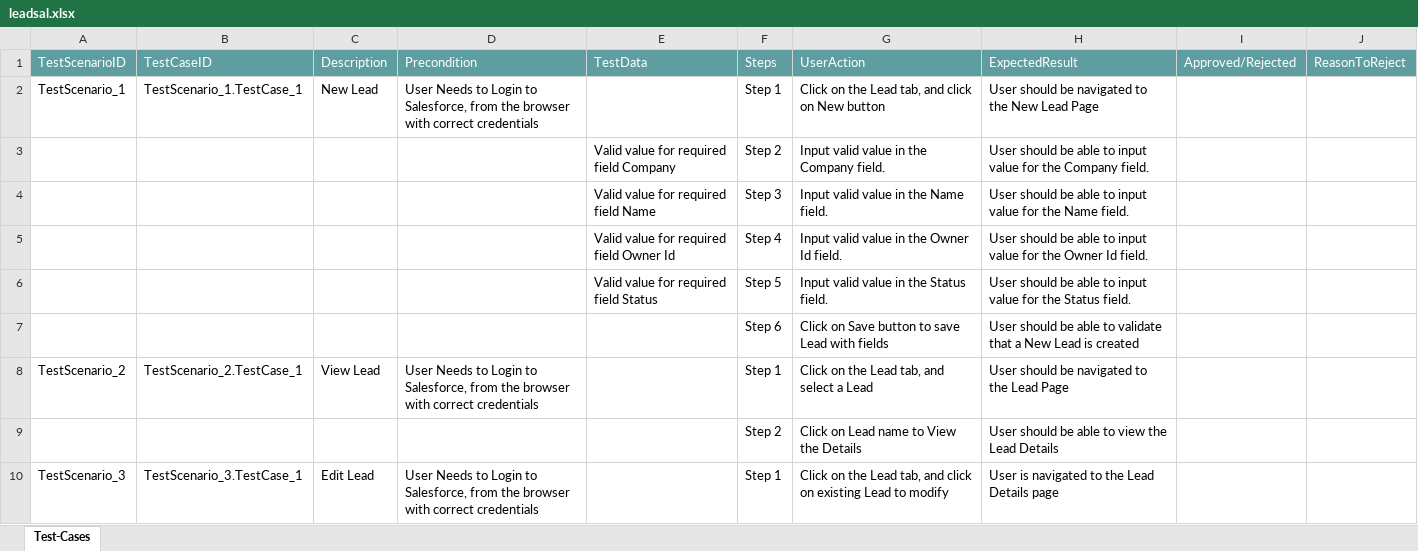
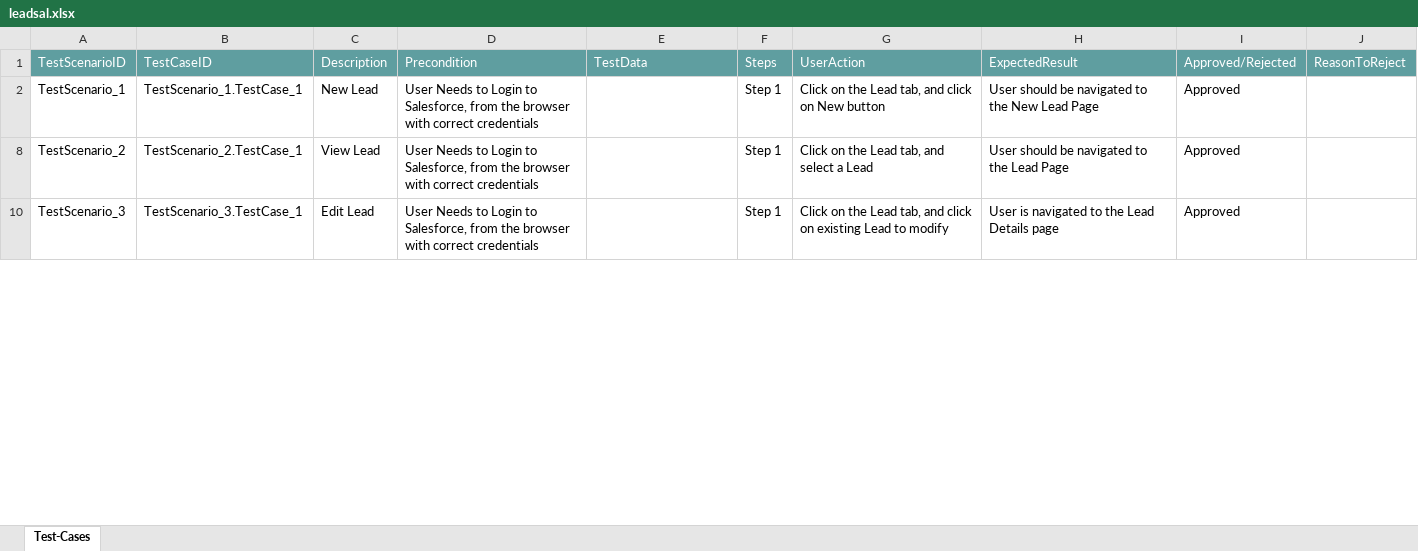
Before and after one commit to ShaikMohamedIrfan/RS, an Excel workbook: leadsal.xlsx, sheet Test-Cases, drawn as a sheet; only a part is shown; values as stored, in another font and other column widths than the file's, no borders; table styles not drawn; the diff covers the shown part only; the diff names each change by its address in the sheet, - before the commit and + after, or states it on an @@ line.

Commit message:
Update leadsal.xlsx

```diff
--- a/leadsal.xlsx (sheet Test-Cases)
+++ b/leadsal.xlsx (sheet Test-Cases)
-I2: (empty)
+I2: Approved
@@ row 3 hidden:  |  |  |  | Valid value for required field Company | Step 2 | Input valid value in the Company field. | User should be able to input value for the Company field. @@
@@ row 4 hidden:  |  |  |  | Valid value for required field Name | Step 3 | Input valid value in the Name field. | User should be able to input value for the Name field. @@
@@ row 5 hidden:  |  |  |  | Valid value for required field Owner Id | Step 4 | Input valid value in the Owner Id field. | User should be able to input value for the Owner Id field. @@
@@ row 6 hidden:  |  |  |  | Valid value for required field Status | Step 5 | Input valid value in the Status field. | User should be able to input value for the Status field. @@
@@ row 7 hidden:  |  |  |  |  | Step 6 | Click on Save button to save Lead with fields | User should be able to validate that a New Lead is created @@
-I8: (empty)
+I8: Approved
@@ row 9 hidden:  |  |  |  |  | Step 2 | Click on Lead name to View the Details | User should be able to view the Lead Details @@
-I10: (empty)
+I10: Approved
```
Also changed, not shown: 7 hidden or unhidden rows and 1 edited cell elsewhere in this sheet.
